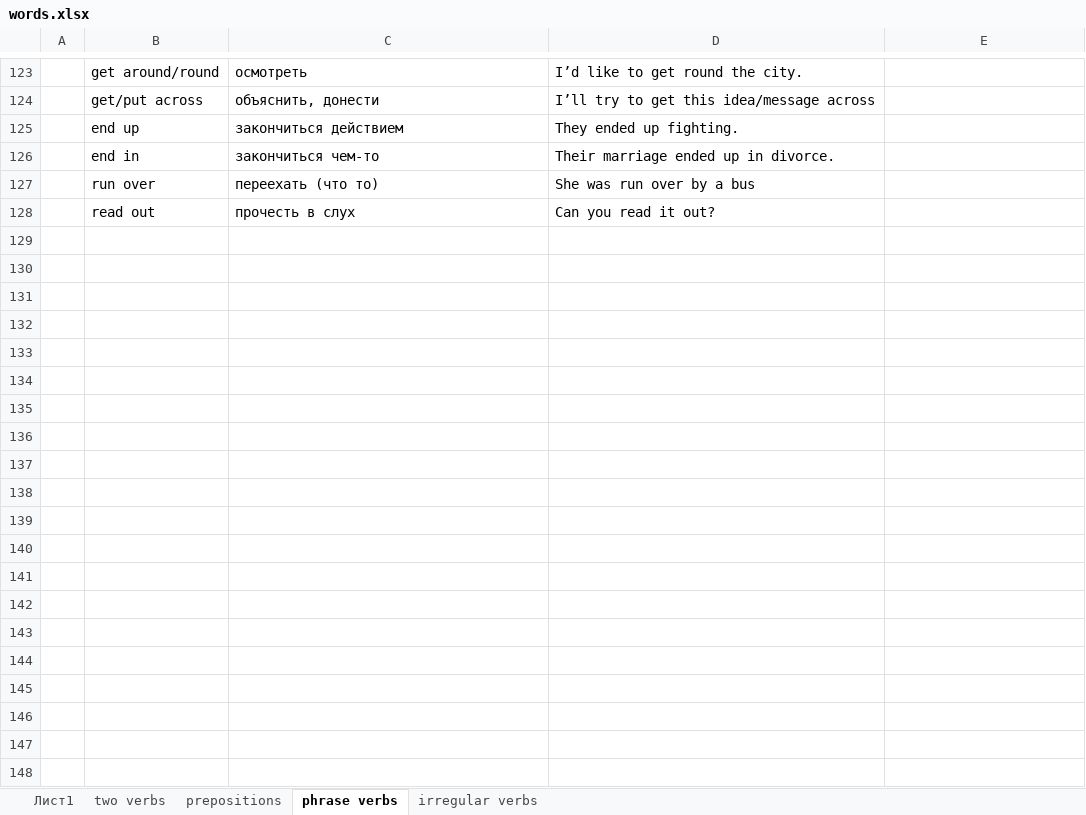
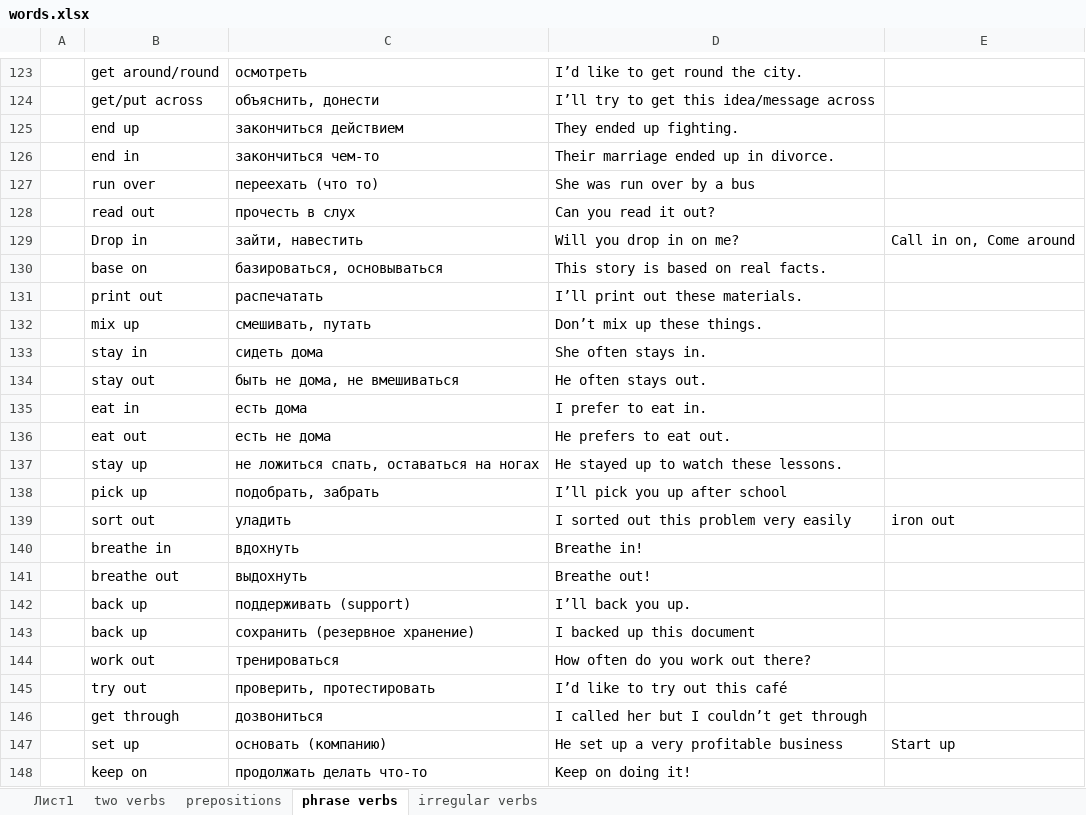
Before and after one commit to Eldar33/OrangePlaylistPracticeEnglish, an Excel workbook: words.xlsx, sheet phrase verbs, drawn as a sheet; only a part is shown, gaps mark what is left out; values as stored, in another font and other column widths than the file's, no borders; the diff covers the shown part only; the diff names each change by its address in the sheet, - before the commit and + after, or states it on an @@ line.

Commit message:
edit words.xlxs

```diff
--- a/words.xlsx (sheet phrase verbs)
+++ b/words.xlsx (sheet phrase verbs)
+row 129:  | Drop in | зайти, навестить | Will you drop in on me? | Call in on, Come around
+row 130:  | base on | базироваться, основываться | This story is based on real facts.
+row 131:  | print out | распечатать | I’ll print out these materials.
+row 132:  | mix up | смешивать, путать | Don’t mix up these things.
+row 133:  | stay in | сидеть дома | She often stays in.
+row 134:  | stay out | быть не дома, не вмешиваться | He often stays out.
+row 135:  | eat in | есть дома | I prefer to eat in.
+row 136:  | eat out | есть не дома | He prefers to eat out.
+row 137:  | stay up | не ложиться спать, оставаться на ногах | He stayed up to watch these lessons.
+row 138:  | pick up | подобрать, забрать | I’ll pick you up after school
+row 139:  | sort out | уладить | I sorted out this problem very easily | iron out
+row 140:  | breathe in | вдохнуть | Breathe in!
+row 141:  | breathe out | выдохнуть | Breathe out!
+row 142:  | back up | поддерживать (support) | I’ll back you up.
+row 143:  | back up | сохранить (резервное хранение) | I backed up this document
+row 144:  | work out | тренироваться | How often do you work out there?
+row 145:  | try out | проверить, протестировать | I’d like to try out this café
+row 146:  | get through | дозвониться | I called her but I couldn’t get through
+row 147:  | set up | основать (компанию) | He set up a very profitable business | Start up
+row 148:  | keep on | продолжать делать что-то | Keep on doing it!
```
Also changed, not shown: 13 added rows elsewhere in this sheet.
